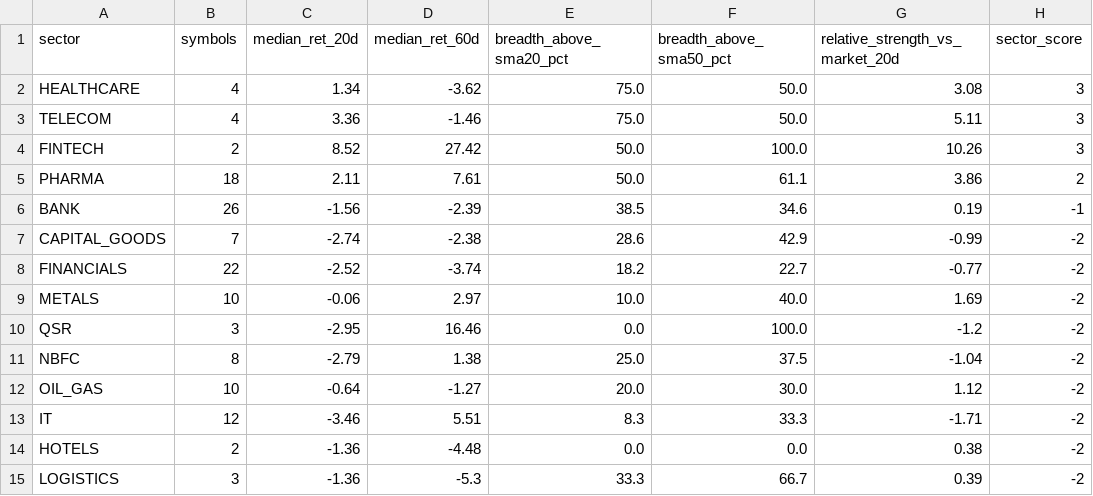
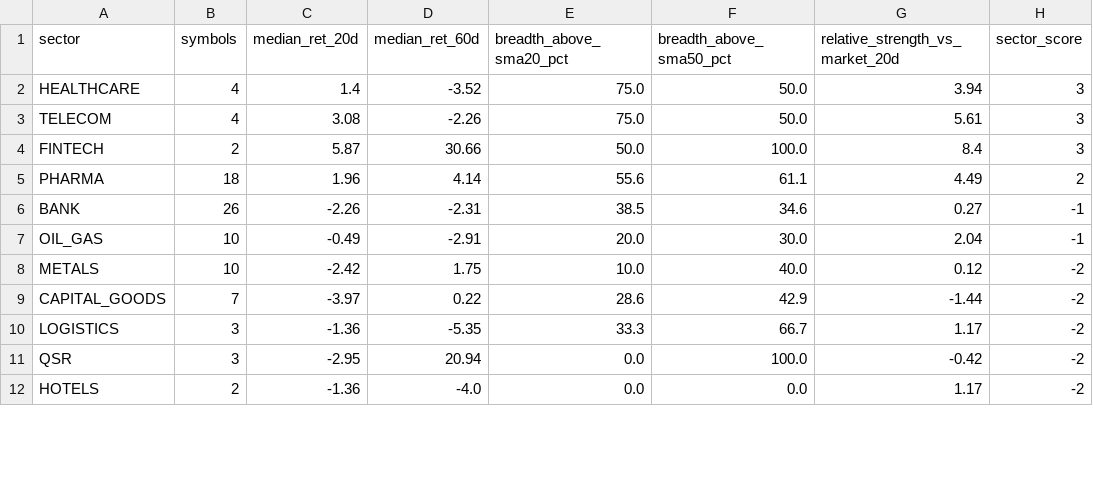
Before and after one commit to abhishekb1991/Swingtradingapp, a CSV file: sector_snapshot.csv, drawn as a sheet; only a part is shown; the diff covers the shown part only.

```diff
--- a/sector_snapshot.csv
+++ b/sector_snapshot.csv
@@ -1,15 +1,12 @@
 sector,symbols,median_ret_20d,median_ret_60d,breadth_above_sma20_pct,breadth_above_sma50_pct,relative_strength_vs_market_20d,sector_score
-HEALTHCARE,4,1.34,-3.62,75.0,50.0,3.08,3
-TELECOM,4,3.36,-1.46,75.0,50.0,5.11,3
-FINTECH,2,8.52,27.42,50.0,100.0,10.26,3
-PHARMA,18,2.11,7.61,50.0,61.1,3.86,2
-BANK,26,-1.56,-2.39,38.5,34.6,0.19,-1
-CAPITAL_GOODS,7,-2.74,-2.38,28.6,42.9,-0.99,-2
-FINANCIALS,22,-2.52,-3.74,18.2,22.7,-0.77,-2
-METALS,10,-0.06,2.97,10.0,40.0,1.69,-2
-QSR,3,-2.95,16.46,0.0,100.0,-1.2,-2
-NBFC,8,-2.79,1.38,25.0,37.5,-1.04,-2
-OIL_GAS,10,-0.64,-1.27,20.0,30.0,1.12,-2
-IT,12,-3.46,5.51,8.3,33.3,-1.71,-2
-HOTELS,2,-1.36,-4.48,0.0,0.0,0.38,-2
-LOGISTICS,3,-1.36,-5.3,33.3,66.7,0.39,-2
+HEALTHCARE,4,1.4,-3.52,75.0,50.0,3.94,3
+TELECOM,4,3.08,-2.26,75.0,50.0,5.61,3
+FINTECH,2,5.87,30.66,50.0,100.0,8.4,3
+PHARMA,18,1.96,4.14,55.6,61.1,4.49,2
+BANK,26,-2.26,-2.31,38.5,34.6,0.27,-1
+OIL_GAS,10,-0.49,-2.91,20.0,30.0,2.04,-1
+METALS,10,-2.42,1.75,10.0,40.0,0.12,-2
+CAPITAL_GOODS,7,-3.97,0.22,28.6,42.9,-1.44,-2
+LOGISTICS,3,-1.36,-5.35,33.3,66.7,1.17,-2
+QSR,3,-2.95,20.94,0.0,100.0,-0.42,-2
+HOTELS,2,-1.36,-4.0,0.0,0.0,1.17,-2
```
Also changed, not shown: 5 added rows, 2 removed rows and 23 edited cells elsewhere in this file, exports/recommendations.csv, macro_snapshot.csv, 3 other files.
